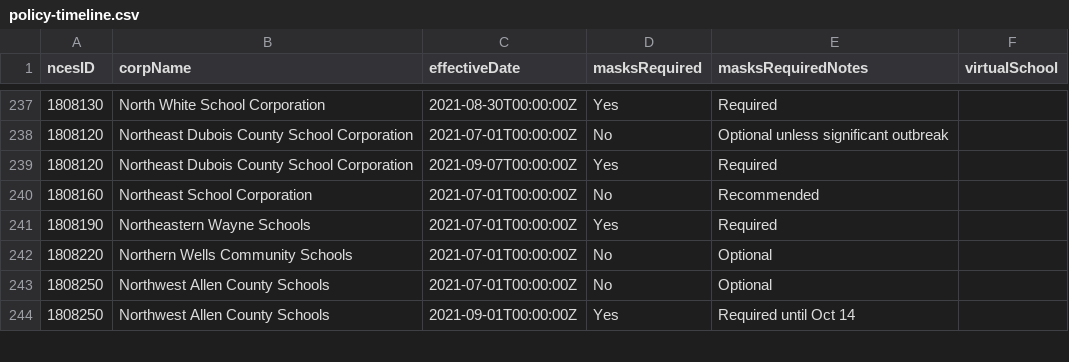
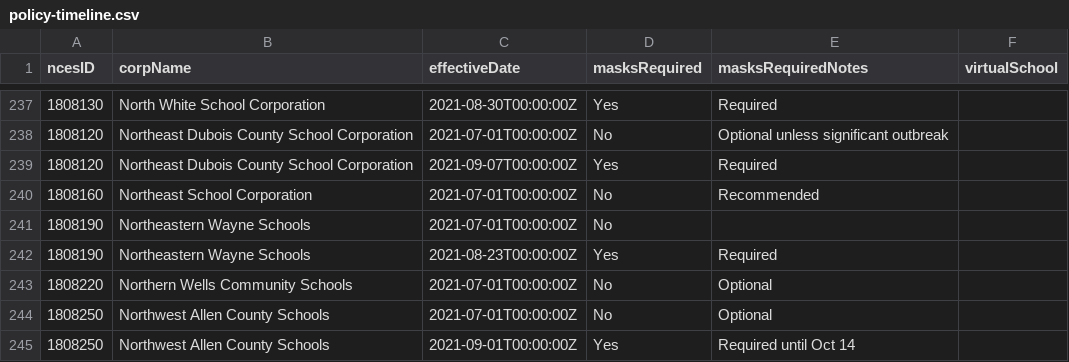
Before and after one commit to dawaldron/covid-19-indiana-schools, a CSV file: by-unsd/policy-timeline.csv, drawn as a sheet; only a part is shown, gaps mark what is left out.

Commit message:
Fix Northeastern Wayne

```diff
--- a/by-unsd/policy-timeline.csv
+++ b/by-unsd/policy-timeline.csv
@@ -240,3 +240,4 @@ ncesID,corpName,effectiveDate,masksRequired,masksRequiredNotes,virtualSchool
 1808160,Northeast School Corporation,2021-07-01T00:00:00Z,No,Recommended,
-1808190,Northeastern Wayne Schools,2021-07-01T00:00:00Z,Yes,Required,
+1808190,Northeastern Wayne Schools,2021-07-01T00:00:00Z,No,,
+1808190,Northeastern Wayne Schools,2021-08-23T00:00:00Z,Yes,Required,
 1808220,Northern Wells Community Schools,2021-07-01T00:00:00Z,No,Optional,
```
Also changed, not shown: by-unsd/corporation-data.csv, 1 other file.
